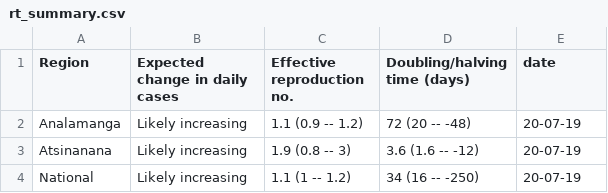
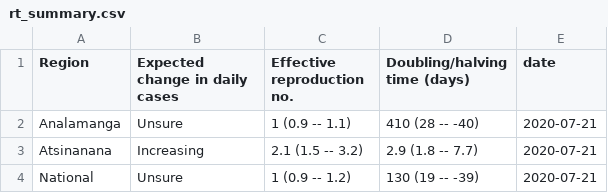
Before and after one commit to labmetcalf/mada-rt, a CSV file: latest/rt_summary.csv, drawn as a sheet.

```diff
--- a/latest/rt_summary.csv
+++ b/latest/rt_summary.csv
@@ -1,4 +1,4 @@
 Region,Expected change in daily cases,Effective reproduction no.,Doubling/halving time (days),date
-Analamanga,Likely increasing,1.1 (0.9 -- 1.2),72 (20 -- -48),20-07-19
-Atsinanana,Likely increasing,1.9 (0.8 -- 3),3.6 (1.6 -- -12),20-07-19
-National,Likely increasing,1.1 (1 -- 1.2),34 (16 -- -250),20-07-19
+Analamanga,Unsure,1 (0.9 -- 1.1),410 (28 -- -40),2020-07-21
+Atsinanana,Increasing,2.1 (1.5 -- 3.2),2.9 (1.8 -- 7.7),2020-07-21
+National,Unsure,1 (0.9 -- 1.2),130 (19 -- -39),2020-07-21
```
Also changed, not shown: latest/nowcast.csv, 2 other files.
